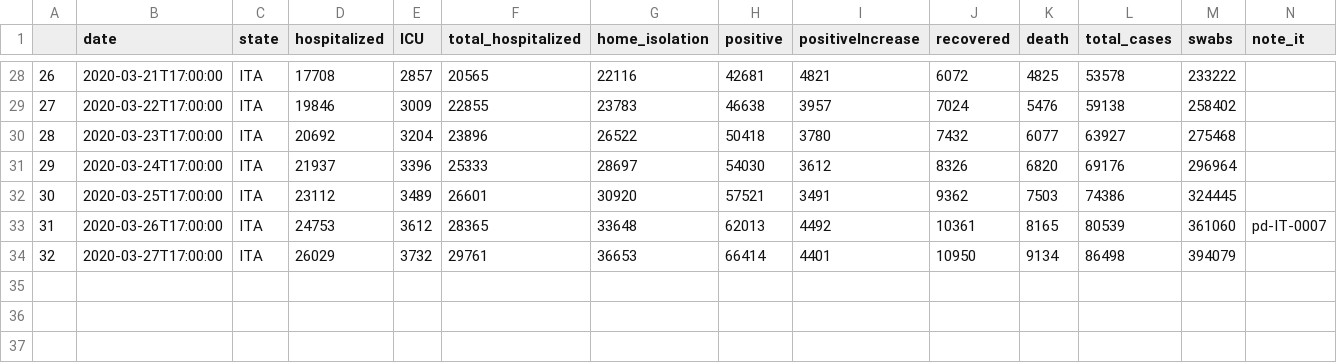
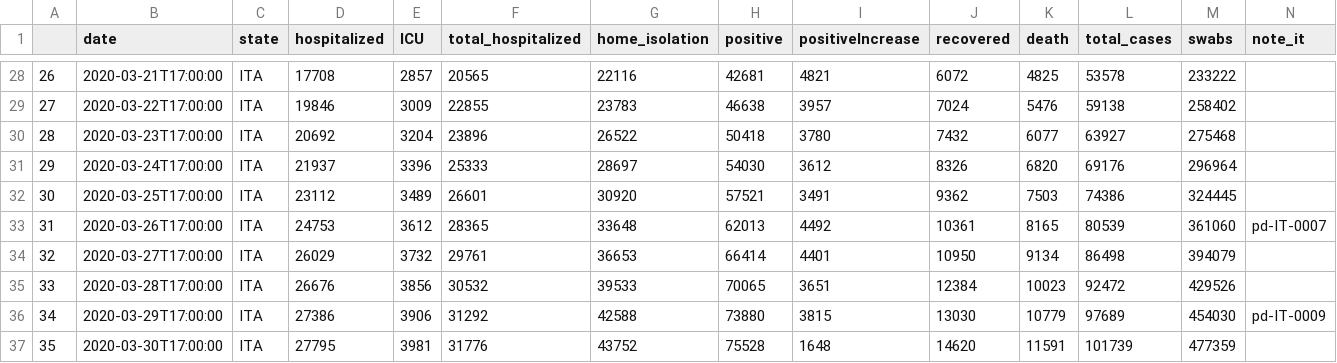
Before and after one commit to bccp/covid-19-data, a TSV file: data/Italy/covid-19-data/national_daily.tsv, drawn as a sheet; only a part is shown, gaps mark what is left out; rows hold the shown columns only; the diff names each change by its address in the sheet, - before the commit and + after, or states it on an @@ line.

Commit message:
update daily data

```diff
--- a/data/Italy/covid-19-data/national_daily.tsv
+++ b/data/Italy/covid-19-data/national_daily.tsv
+row 35: 33 | 2020-03-28T17:00:00 | ITA | 26676 | 3856 | 30532 | 39533 | 70065 | 3651 | 12384 | 10023 | 92472 | 429526
+row 36: 34 | 2020-03-29T17:00:00 | ITA | 27386 | 3906 | 31292 | 42588 | 73880 | 3815 | 13030 | 10779 | 97689 | 454030 | pd-IT-0009
+row 37: 35 | 2020-03-30T17:00:00 | ITA | 27795 | 3981 | 31776 | 43752 | 75528 | 1648 | 14620 | 11591 | 101739 | 477359
```
Also changed, not shown: 4 other files.
